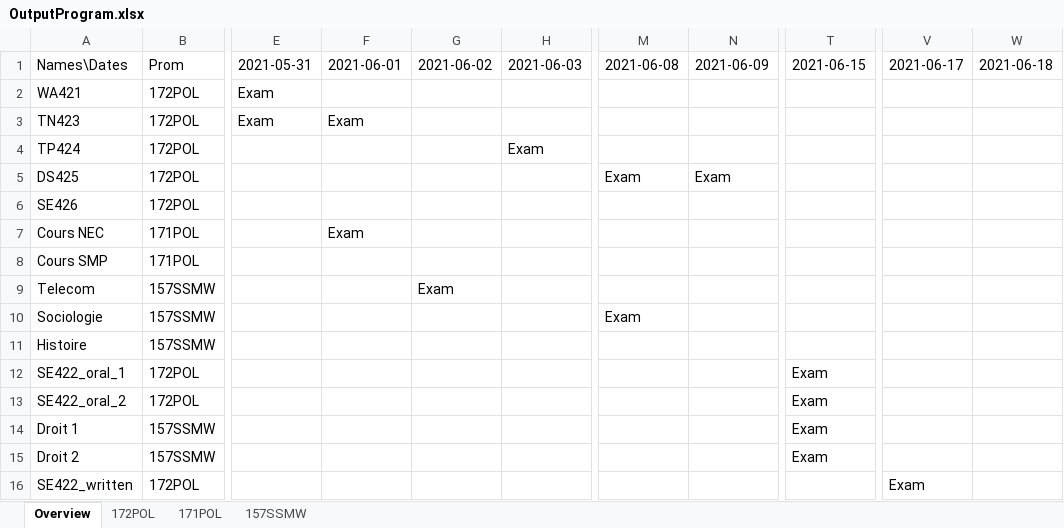
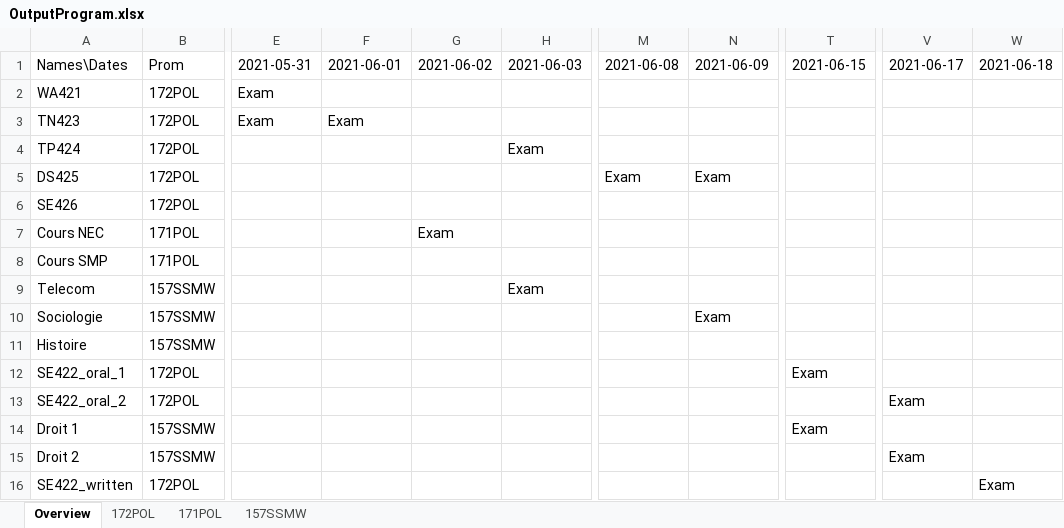
Before and after one commit to RomainJennes/ExamTimetable, an Excel workbook: OutputProgram.xlsx, sheet Overview, drawn as a sheet; only a part is shown, gaps mark what is left out; values as stored, in another font and other column widths than the file's, no borders; the diff names each change by its address in the sheet, - before the commit and + after, or states it on an @@ line.

```diff
--- a/OutputProgram.xlsx (sheet Overview)
+++ b/OutputProgram.xlsx (sheet Overview)
-F7: Exam
+F7: (empty)
-G7: (empty)
+G7: Exam
-G9: Exam
+G9: (empty)
-H9: (empty)
+H9: Exam
-M10: Exam
+M10: (empty)
-N10: (empty)
+N10: Exam
-T13: Exam
+T13: (empty)
-V13: (empty)
+V13: Exam
-T15: Exam
+T15: (empty)
-V15: (empty)
+V15: Exam
-V16: Exam
+V16: (empty)
-W16: (empty)
+W16: Exam
```
Also changed, not shown: sheet 157SSMW, sheet 172POL, sheet 171POL, 3 other files.
